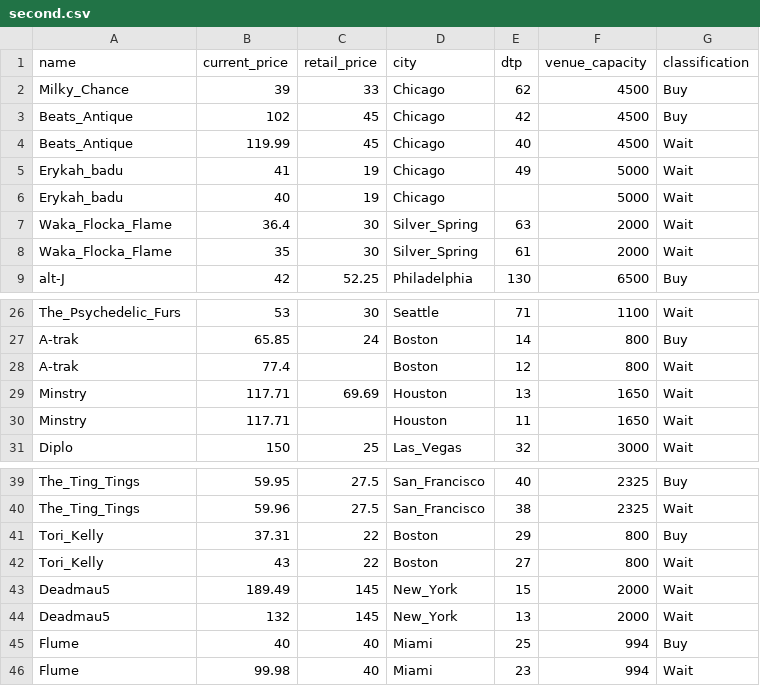
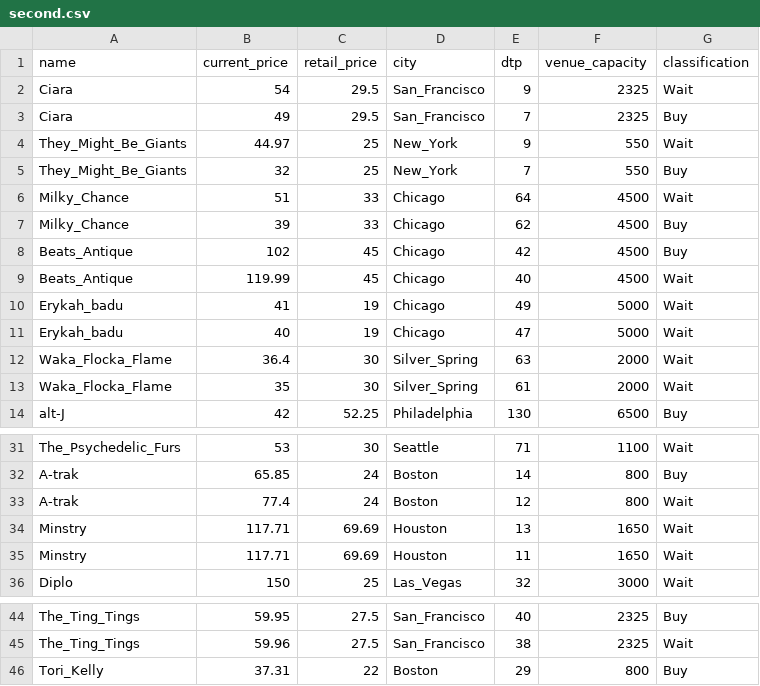
Before and after one commit to lnd5994/CheapTix, a CSV file: second.csv, drawn as a sheet; only a part is shown, gaps mark what is left out.

Commit message:
data as csv file and changes in output for running the algorithm

```diff
--- a/second.csv
+++ b/second.csv
@@ -1,2 +1,7 @@
 name,current_price,retail_price,city,dtp,venue_capacity,classification
+Ciara,54,29.5,San_Francisco,9,2325,Wait
+Ciara,49,29.5,San_Francisco,7,2325,Buy
+They_Might_Be_Giants,44.97,25,New_York,9,550,Wait
+They_Might_Be_Giants,32,25,New_York,7,550,Buy
+Milky_Chance,51,33,Chicago,64,4500,Wait
 Milky_Chance,39,33,Chicago,62,4500,Buy
@@ -5,3 +10,3 @@ Beats_Antique,119.99,45,Chicago,40,4500,Wait
 Erykah_badu,41,19,Chicago,49,5000,Wait
-Erykah_badu,40,19,Chicago,,5000,Wait
+Erykah_badu,40,19,Chicago,47,5000,Wait
 Waka_Flocka_Flame,36.4,30,Silver_Spring,63,2000,Wait
@@ -27,5 +32,5 @@ The_Psychedelic_Furs,53,30,Seattle,71,1100,Wait
 A-trak,65.85,24,Boston,14,800,Buy
-A-trak,77.4,,Boston,12,800,Wait
+A-trak,77.4,24,Boston,12,800,Wait
 Minstry,117.71,69.69,Houston,13,1650,Wait
-Minstry,117.71,,Houston,11,1650,Wait
+Minstry,117.71,69.69,Houston,11,1650,Wait
 Diplo,150,25,Las_Vegas,32,3000,Wait
@@ -41,6 +46 @@ The_Ting_Tings,59.96,27.5,San_Francisco,38,2325,Wait
 Tori_Kelly,37.31,22,Boston,29,800,Buy
-Tori_Kelly,43,22,Boston,27,800,Wait
-Deadmau5,189.49,145,New_York,15,2000,Wait
-Deadmau5,132,145,New_York,13,2000,Wait
-Flume,40,40,Miami,25,994,Buy
-Flume,99.98,40,Miami,23,994,Wait
```
Also changed, not shown: first.csv, information.csv, 3 other files.
